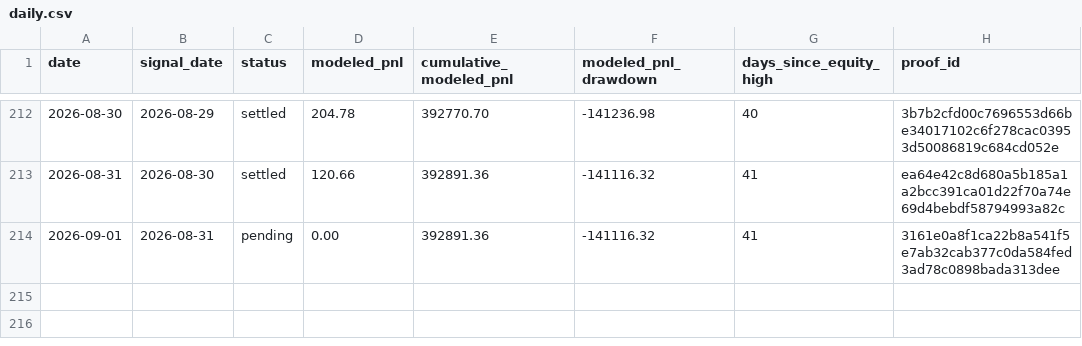
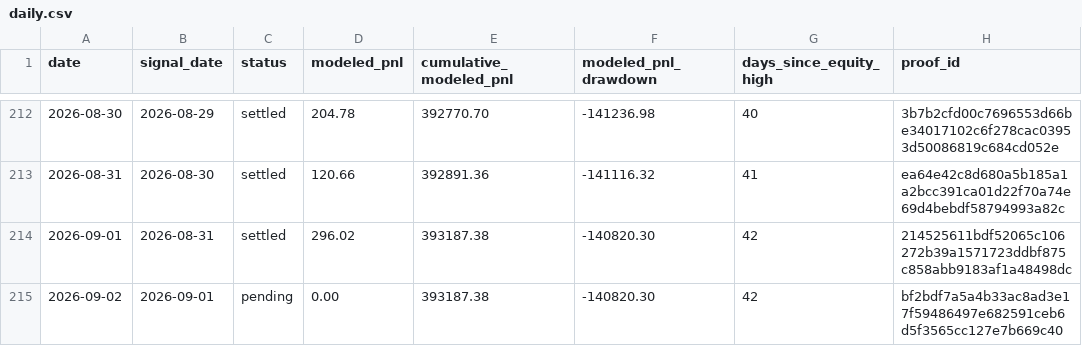
Before and after one commit to jameskim247/ptp-track-record, a CSV file: data/daily.csv, drawn as a sheet; only a part is shown, gaps mark what is left out.

```diff
--- a/data/daily.csv
+++ b/data/daily.csv
@@ -213,2 +213,3 @@ date,signal_date,status,modeled_pnl,cumulative_modeled_pnl,modeled_pnl_drawdown,
 2026-08-31,2026-08-30,settled,120.66,392891.36,-141116.32,41,ea64e42c8d680a5b185a1a2bcc391ca01d22f70a74e69d4bebdf58794993a82c
-2026-09-01,2026-08-31,pending,0.00,392891.36,-141116.32,41,3161e0a8f1ca22b8a541f5e7ab32cab377c0da584fed3ad78c0898bada313dee
+2026-09-01,2026-08-31,settled,296.02,393187.38,-140820.30,42,214525611bdf52065c106272b39a1571723ddbf875c858abb9183af1a48498dc
+2026-09-02,2026-09-01,pending,0.00,393187.38,-140820.30,42,bf2bdf7a5a4b33ac8ad3e17f59486497e682591ceb6d5f3565cc127e7b669c40
```
Also changed, not shown: data/monthly.csv, data/summary.csv, 5 other files.
